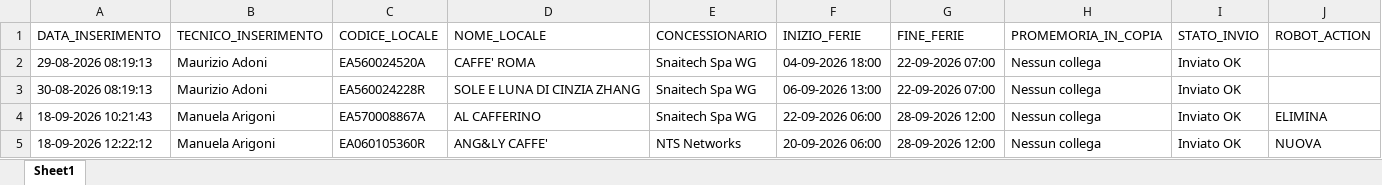
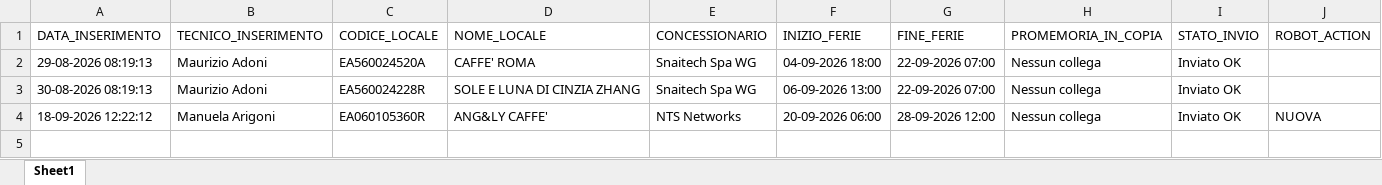
Before and after one commit to wingamingsrl/sistema-ferie, an Excel workbook: storico_ferie.xlsx, sheet Sheet1, drawn as a sheet; values as stored, in another font and other column widths than the file's, no borders; the diff names each change by its address in the sheet, - before the commit and + after, or states it on an @@ line.

```diff
--- a/storico_ferie.xlsx (sheet Sheet1)
+++ b/storico_ferie.xlsx (sheet Sheet1)
-row 4: 18-09-2026 10:21:43 | Manuela Arigoni | EA570008867A | AL CAFFERINO | Snaitech Spa WG | 22-09-2026 06:00 | 28-09-2026 12:00 | Nessun collega | Inviato OK | ELIMINA
```
